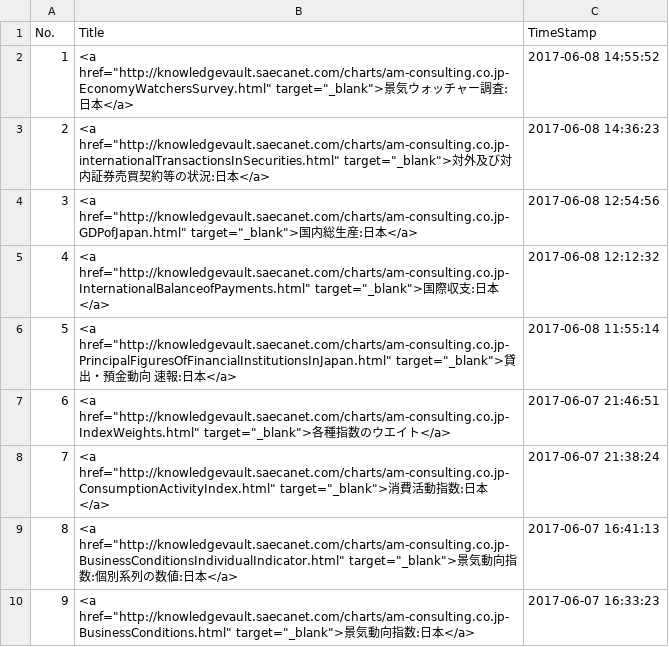
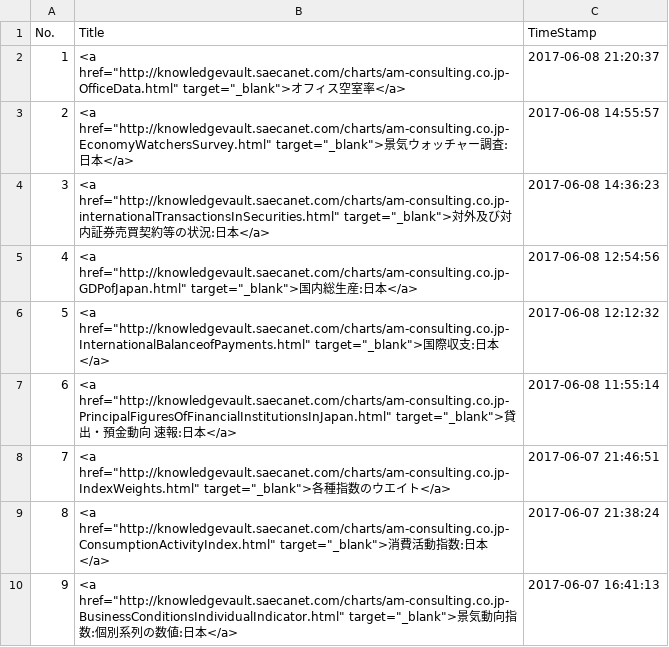
Before and after one commit to am-consulting/am-consulting.github.io, a CSV file: csv/urlList.csv, drawn as a sheet; only a part is shown; the shorter side is filled out with more unchanged rows; addresses are those after the commit; the diff names each change by its address in the sheet, - before the commit and + after, or states it on an @@ line.

Commit message:
オフィス空室率新規アップロード
オフィス空室率新規アップロード

```diff
--- a/csv/urlList.csv
+++ b/csv/urlList.csv
+row 2: 1 | <a href="http://knowledgevault.saecanet.com/charts/am-consulting.co.jp-OfficeData.html" target="_blank">オフィス空室率</a> | 2017-06-08 21:20:37
@@ column A (No.) renumbered from row 3 down @@
-C3 (TimeStamp): 2017-06-08 14:55:52
+C3 (TimeStamp): 2017-06-08 14:55:57
```
Also changed, not shown: csv/knowledgevaultURL_List.csv, 4 other files.
